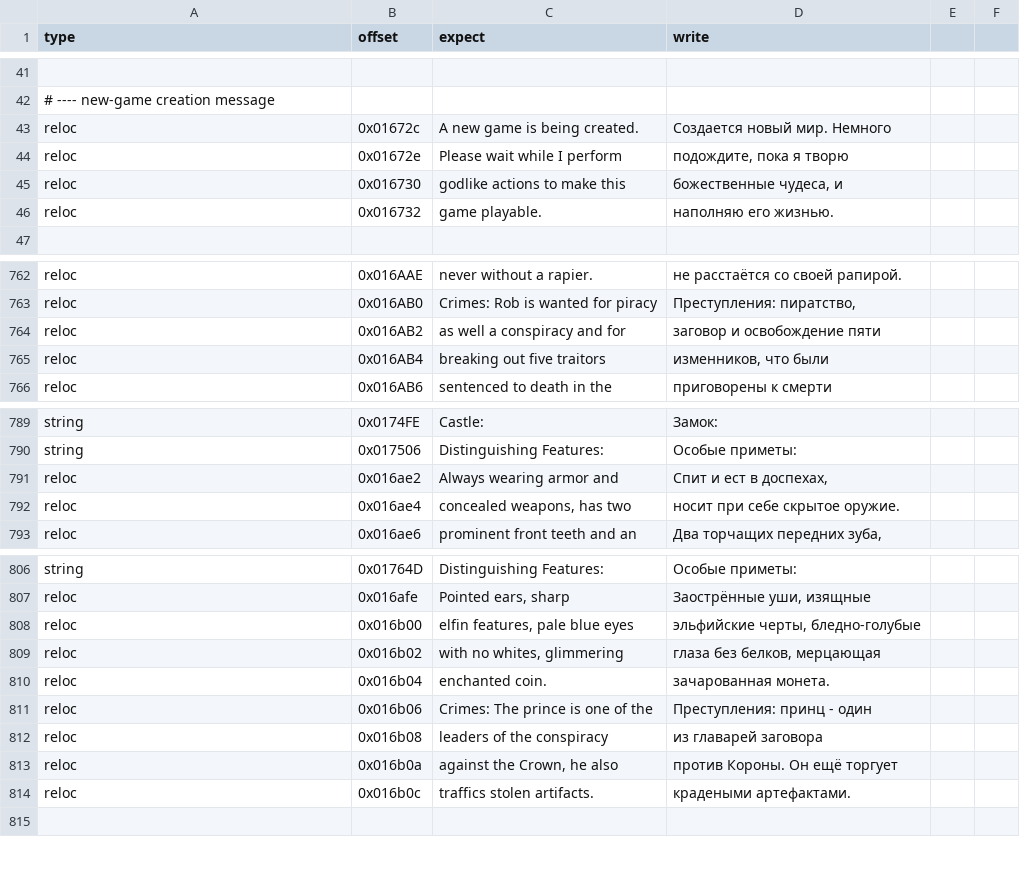
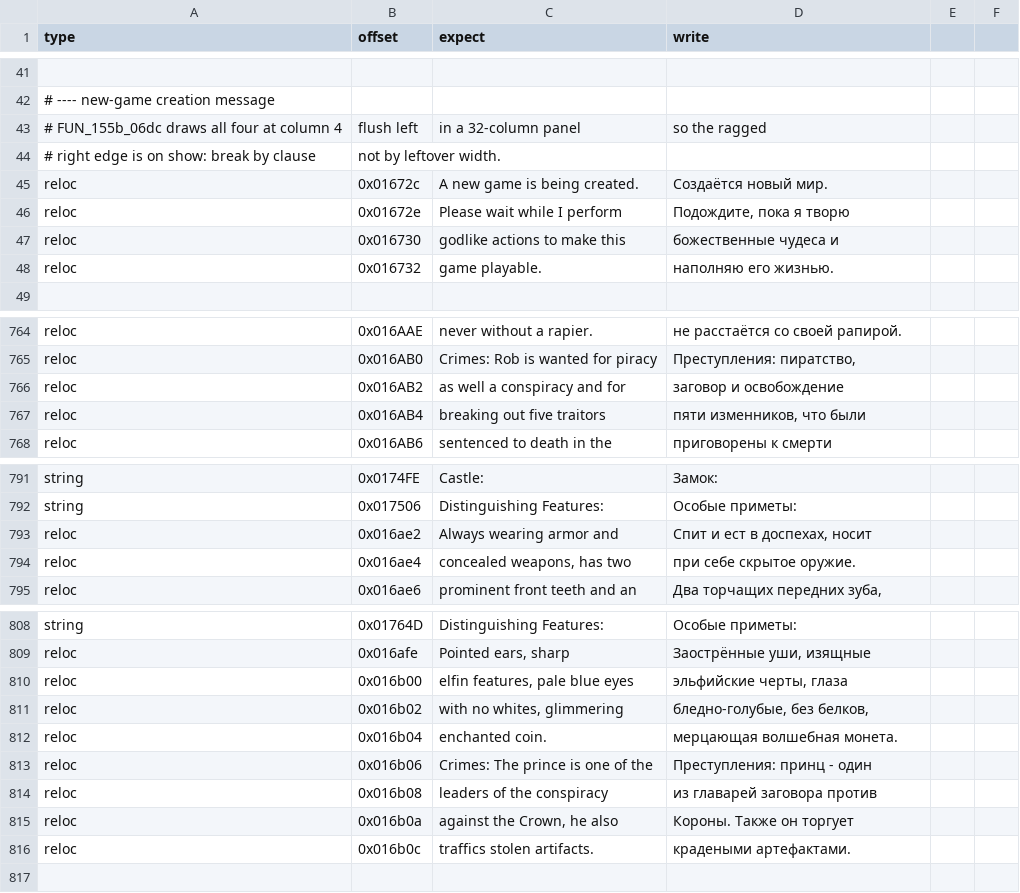
Before and after one commit to atiupin/kbr, a CSV file: res/patches.csv, drawn as a sheet; only a part is shown, gaps mark what is left out; addresses are those after the commit; the diff names each change by its address in the sheet, - before the commit and + after, or states it on an @@ line.

Commit message:
feat: balance line lengths in the new-game and wanted texts

```diff
--- a/res/patches.csv
+++ b/res/patches.csv
+row 43: # FUN_155b_06dc draws all four at column 4 | flush left | in a 32-column panel | so the ragged
+row 44: # right edge is on show: break by clause | not by leftover width.
-D45 (write): Создается новый мир. Немного
+D45 (write): Создаётся новый мир.
-D46 (write): подождите, пока я творю
+D46 (write): Подождите, пока я творю
-D47 (write): божественные чудеса, и
+D47 (write): божественные чудеса и
-D766 (write): заговор и освобождение пяти
+D766 (write): заговор и освобождение
-D767 (write): изменников, что были
+D767 (write): пяти изменников, что были
-D793 (write): Спит и ест в доспехах,
+D793 (write): Спит и ест в доспехах, носит
-D794 (write): носит при себе скрытое оружие.
+D794 (write): при себе скрытое оружие.
-D810 (write): эльфийские черты, бледно-голубые
+D810 (write): эльфийские черты, глаза
-D811 (write): глаза без белков, мерцающая
+D811 (write): бледно-голубые, без белков,
-D812 (write): зачарованная монета.
+D812 (write): мерцающая волшебная монета.
-D814 (write): из главарей заговора
+D814 (write): из главарей заговора против
-D815 (write): против Короны. Он ещё торгует
+D815 (write): Короны. Также он торгует
```
